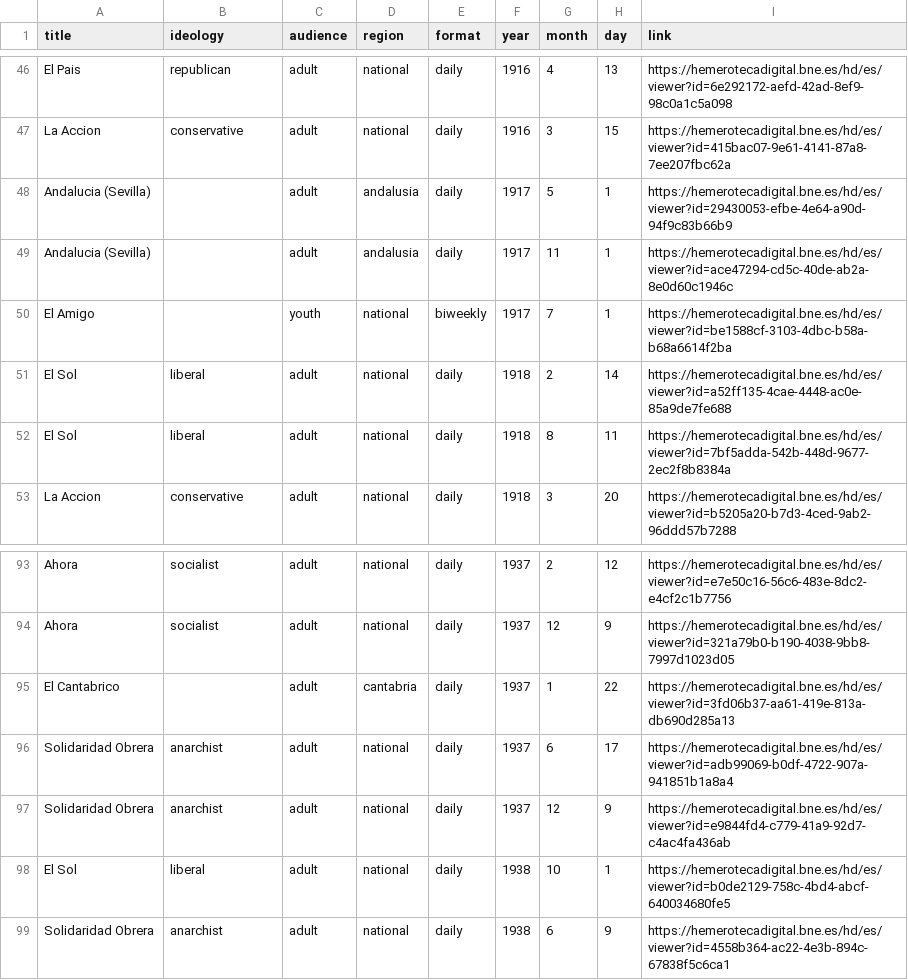
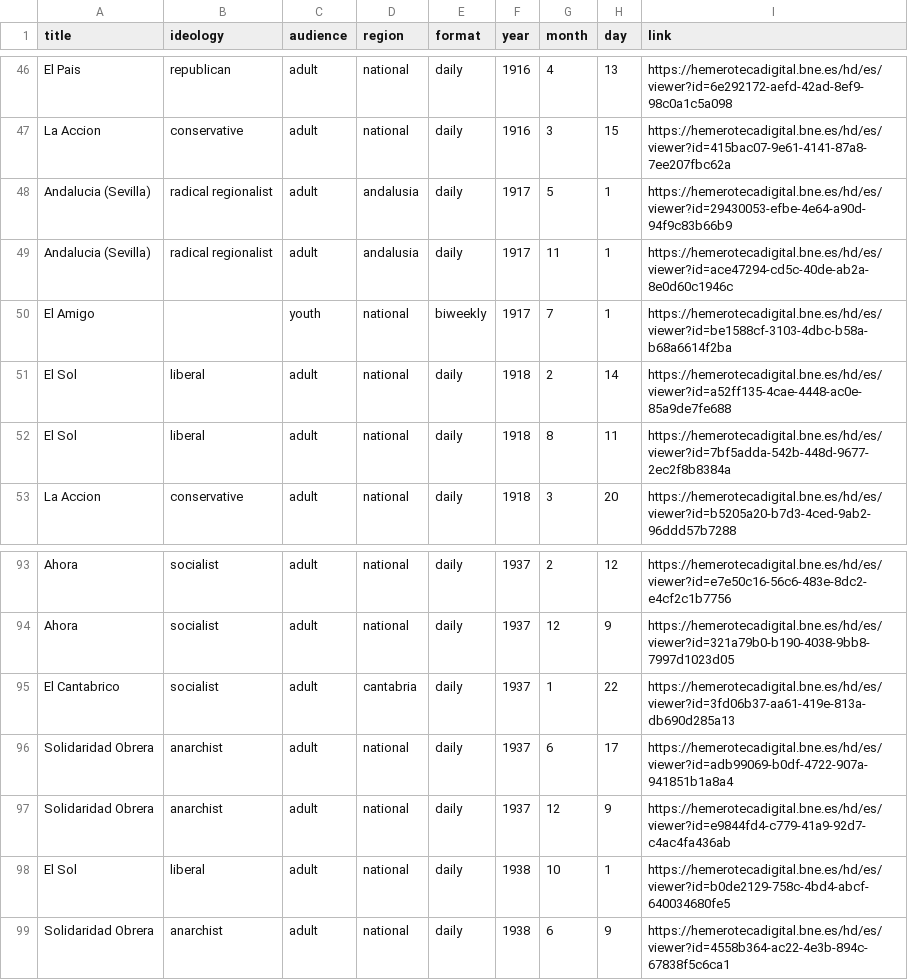
Before and after one commit to pilyu/Collecting-Data-, a CSV file: editions list.csv, drawn as a sheet; only a part is shown, gaps mark what is left out.

Commit message:
Update editions list.csv

```diff
--- a/editions list.csv
+++ b/editions list.csv
@@ -47,4 +47,4 @@ El Pais,republican,adult,national,daily,1916,4,13,https://hemerotecadigital.bne.
 La Accion,conservative,adult,national,daily,1916,3,15,https://hemerotecadigital.bne.es/hd/es/viewer?id=415bac07-9e61-4141-87a8-7ee207fbc62a
-Andalucia (Sevilla),,adult,andalusia,daily,1917,5,1,https://hemerotecadigital.bne.es/hd/es/viewer?id=29430053-efbe-4e64-a90d-94f9c83b66b9
-Andalucia (Sevilla),,adult,andalusia,daily,1917,11,1,https://hemerotecadigital.bne.es/hd/es/viewer?id=ace47294-cd5c-40de-ab2a-8e0d60c1946c
+Andalucia (Sevilla),radical regionalist,adult,andalusia,daily,1917,5,1,https://hemerotecadigital.bne.es/hd/es/viewer?id=29430053-efbe-4e64-a90d-94f9c83b66b9
+Andalucia (Sevilla),radical regionalist,adult,andalusia,daily,1917,11,1,https://hemerotecadigital.bne.es/hd/es/viewer?id=ace47294-cd5c-40de-ab2a-8e0d60c1946c
 El Amigo,,youth,national,biweekly,1917,7,1,https://hemerotecadigital.bne.es/hd/es/viewer?id=be1588cf-3103-4dbc-b58a-b68a6614f2ba
@@ -94,3 +94,3 @@ Ahora,socialist,adult,national,daily,1937,2,12,https://hemerotecadigital.bne.es/
 Ahora,socialist,adult,national,daily,1937,12,9,https://hemerotecadigital.bne.es/hd/es/viewer?id=321a79b0-b190-4038-9bb8-7997d1023d05
-El Cantabrico,,adult,cantabria,daily,1937,1,22,https://hemerotecadigital.bne.es/hd/es/viewer?id=3fd06b37-aa61-419e-813a-db690d285a13
+El Cantabrico,socialist,adult,cantabria,daily,1937,1,22,https://hemerotecadigital.bne.es/hd/es/viewer?id=3fd06b37-aa61-419e-813a-db690d285a13
 Solidaridad Obrera,anarchist,adult,national,daily,1937,6,17,https://hemerotecadigital.bne.es/hd/es/viewer?id=adb99069-b0df-4722-907a-941851b1a8a4
```
